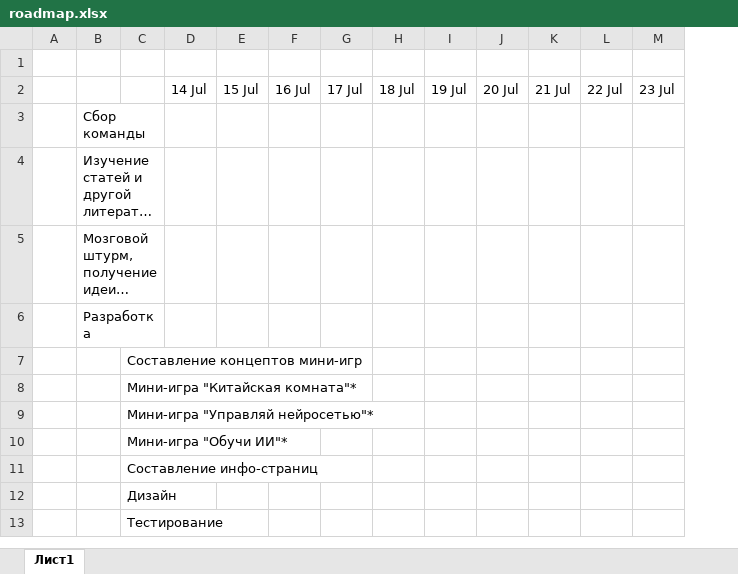
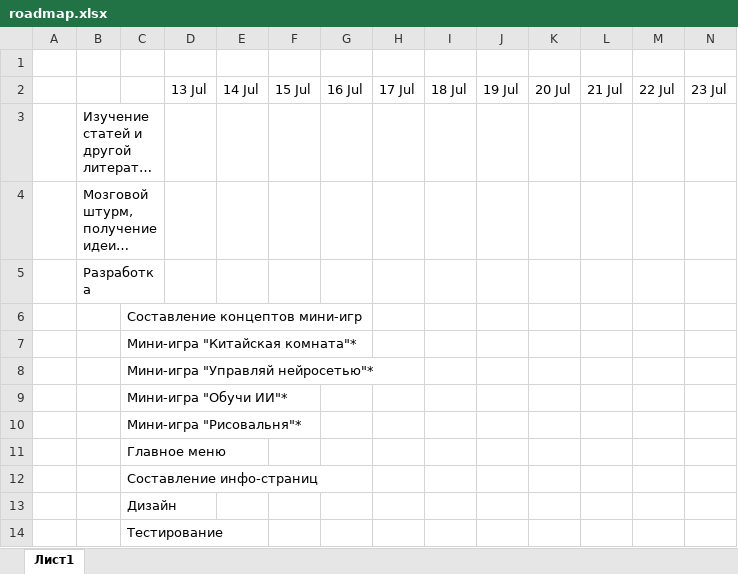
Before and after one commit to themyav/Game-about-AI, an Excel workbook: docs/roadmap.xlsx, sheet Лист1, drawn as a sheet; only a part is shown; long unchanged cells end in …; values as stored, in another font and other column widths than the file's, no cell formats; removed rows and columns are numbered as before the commit, all else as after; rows hold the shown columns only; the diff names each change by its address in the sheet, - before the commit and + after, or states it on an @@ line.

Commit message:
Science, roadmap

```diff
--- a/docs/roadmap.xlsx (sheet Лист1)
+++ b/docs/roadmap.xlsx (sheet Лист1)
+column D, row 2: 13 Jul
-row 3:  | Сбор команды
+row 10:  |  | Мини-игра "Рисовальня"*
+row 11:  |  | Главное меню
```
Also changed, not shown: cell formats, 1 other file.
